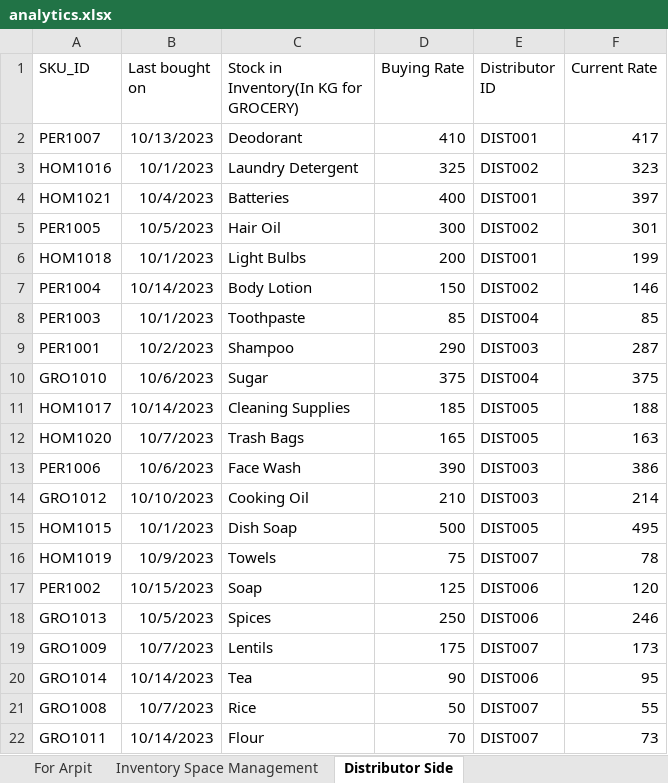
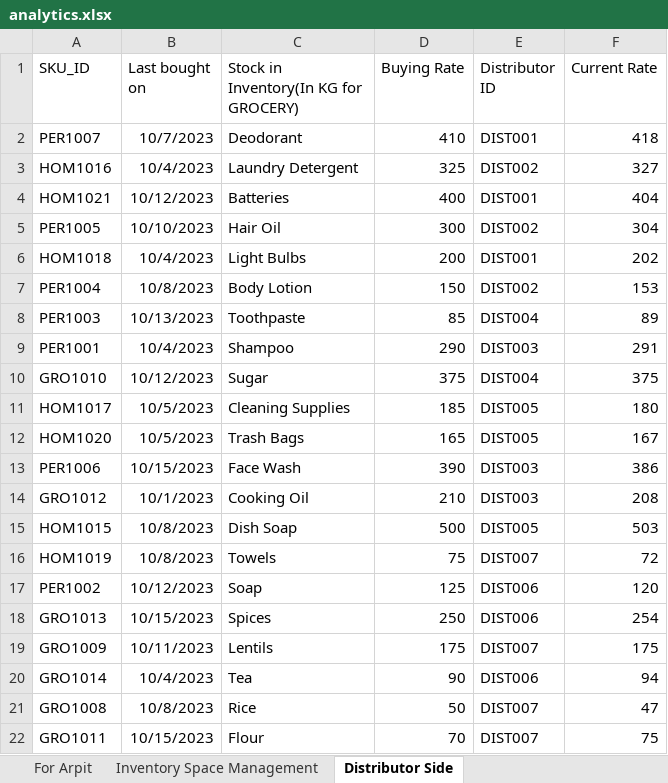
Before and after one commit to kshitijbhaskar/EY-Hackathon, an Excel workbook: analytics.xlsx, sheet Distributor Side, drawn as a sheet; values as stored, in another font and other column widths than the file's, no borders; conditional formats not drawn; the diff names each change by its address in the sheet, - before the commit and + after, or states it on an @@ line.

```diff
--- a/analytics.xlsx (sheet Distributor Side)
+++ b/analytics.xlsx (sheet Distributor Side)
-B2 (Last bought on): 10/13/2023
+B2 (Last bought on): 10/7/2023
-F2 (Current Rate): 417
+F2 (Current Rate): 418
-B3 (Last bought on): 10/1/2023
+B3 (Last bought on): 10/4/2023
-F3 (Current Rate): 323
+F3 (Current Rate): 327
-B4 (Last bought on): 10/4/2023
+B4 (Last bought on): 10/12/2023
-F4 (Current Rate): 397
+F4 (Current Rate): 404
-B5 (Last bought on): 10/5/2023
+B5 (Last bought on): 10/10/2023
-F5 (Current Rate): 301
+F5 (Current Rate): 304
-B6 (Last bought on): 10/1/2023
+B6 (Last bought on): 10/4/2023
-F6 (Current Rate): 199
+F6 (Current Rate): 202
-B7 (Last bought on): 10/14/2023
+B7 (Last bought on): 10/8/2023
-F7 (Current Rate): 146
+F7 (Current Rate): 153
-B8 (Last bought on): 10/1/2023
+B8 (Last bought on): 10/13/2023
-F8 (Current Rate): 85
+F8 (Current Rate): 89
-B9 (Last bought on): 10/2/2023
+B9 (Last bought on): 10/4/2023
-F9 (Current Rate): 287
+F9 (Current Rate): 291
-B10 (Last bought on): 10/6/2023
+B10 (Last bought on): 10/12/2023
-B11 (Last bought on): 10/14/2023
+B11 (Last bought on): 10/5/2023
-F11 (Current Rate): 188
+F11 (Current Rate): 180
-B12 (Last bought on): 10/7/2023
+B12 (Last bought on): 10/5/2023
-F12 (Current Rate): 163
+F12 (Current Rate): 167
-B13 (Last bought on): 10/6/2023
+B13 (Last bought on): 10/15/2023
-B14 (Last bought on): 10/10/2023
+B14 (Last bought on): 10/1/2023
-F14 (Current Rate): 214
+F14 (Current Rate): 208
-B15 (Last bought on): 10/1/2023
+B15 (Last bought on): 10/8/2023
-F15 (Current Rate): 495
+F15 (Current Rate): 503
-B16 (Last bought on): 10/9/2023
+B16 (Last bought on): 10/8/2023
-F16 (Current Rate): 78
+F16 (Current Rate): 72
-B17 (Last bought on): 10/15/2023
+B17 (Last bought on): 10/12/2023
-B18 (Last bought on): 10/5/2023
+B18 (Last bought on): 10/15/2023
-F18 (Current Rate): 246
+F18 (Current Rate): 254
-B19 (Last bought on): 10/7/2023
+B19 (Last bought on): 10/11/2023
-F19 (Current Rate): 173
+F19 (Current Rate): 175
-B20 (Last bought on): 10/14/2023
+B20 (Last bought on): 10/4/2023
-F20 (Current Rate): 95
+F20 (Current Rate): 94
-B21 (Last bought on): 10/7/2023
+B21 (Last bought on): 10/8/2023
-F21 (Current Rate): 55
+F21 (Current Rate): 47
-B22 (Last bought on): 10/14/2023
+B22 (Last bought on): 10/15/2023
-F22 (Current Rate): 73
+F22 (Current Rate): 75
```
Also changed, not shown: sheet Inventory, sheet Inventory Space Management, 6 other files.
